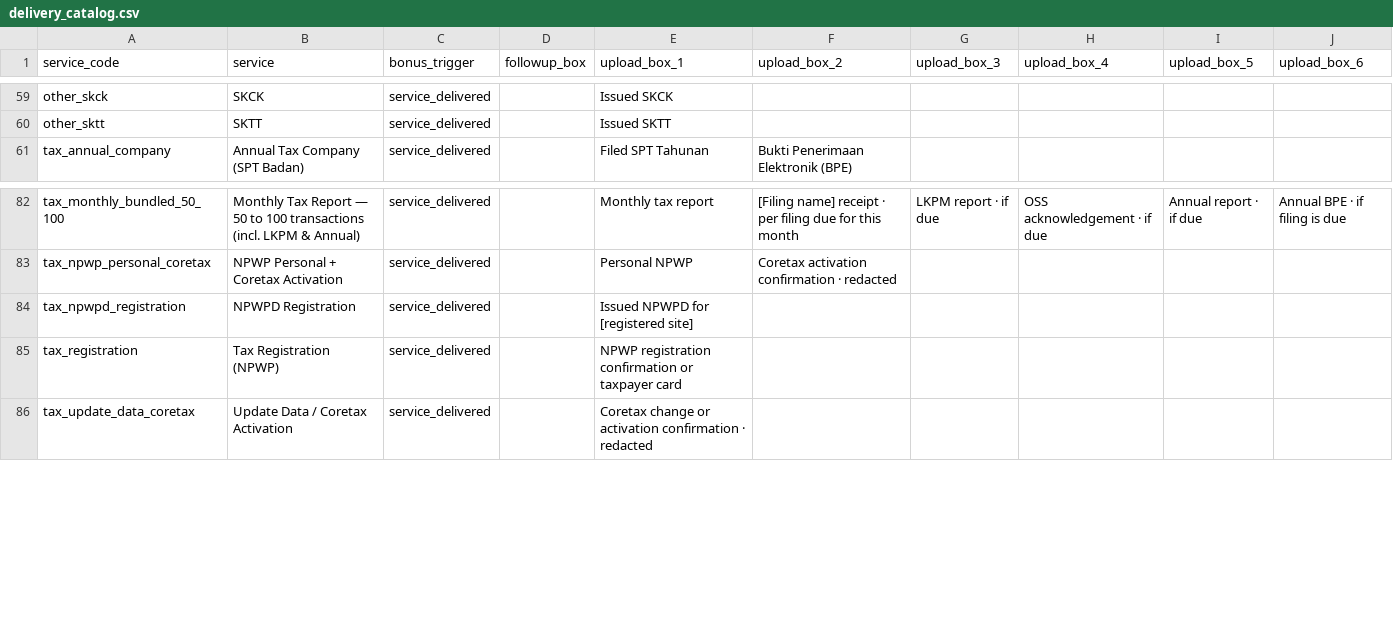
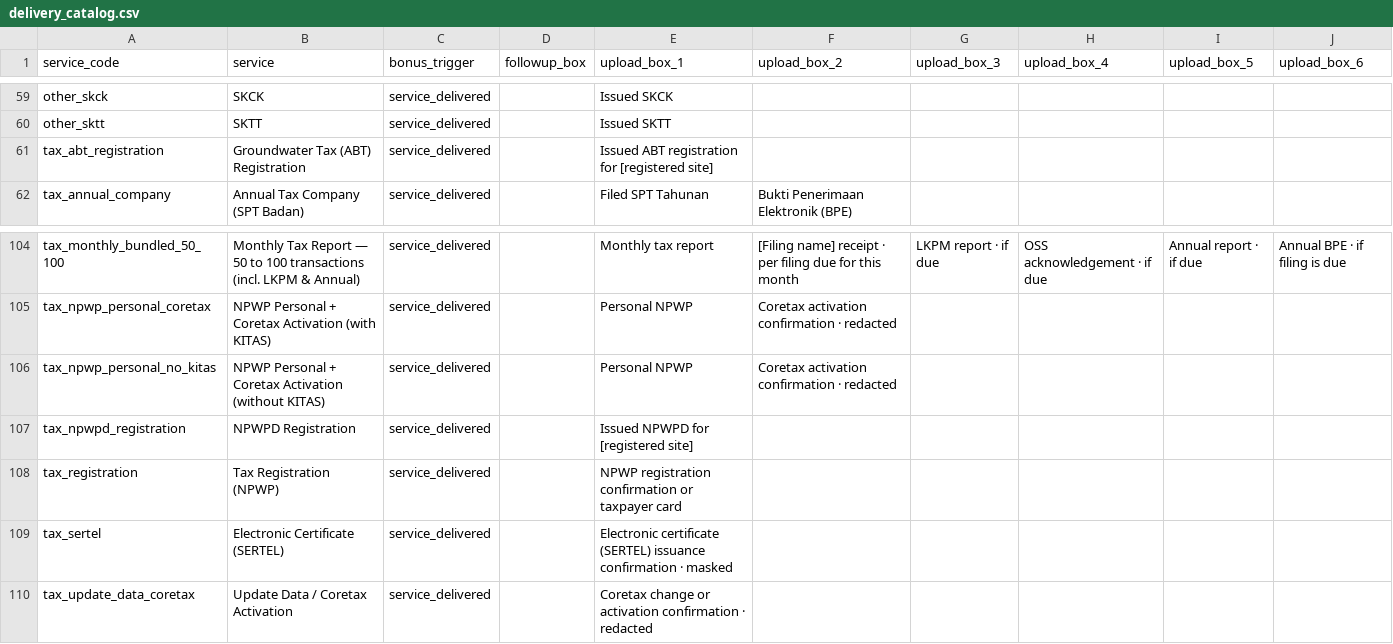
Before and after one commit to Bali-Zero/Rakyat, a CSV file: apps/backend-rag/backend/services/crm/delivery_catalog.csv, drawn as a sheet; only a part is shown, gaps mark what is left out; addresses are those after the commit; the diff covers the shown part only; the diff names each change by its address in the sheet, - before the commit and + after, or states it on an @@ line.

```diff
--- a/apps/backend-rag/backend/services/crm/delivery_catalog.csv
+++ b/apps/backend-rag/backend/services/crm/delivery_catalog.csv
+row 61: tax_abt_registration | Groundwater Tax (ABT) Registration | service_delivered |  | Issued ABT registration for [registered site]
-B105 (service): NPWP Personal + Coretax Activation
+B105 (service): NPWP Personal + Coretax Activation (with KITAS)
+row 106: tax_npwp_personal_no_kitas | NPWP Personal + Coretax Activation (without KITAS) | service_delivered |  | Personal NPWP | Coretax activation confirmation · redacted
+row 109: tax_sertel | Electronic Certificate (SERTEL) | service_delivered |  | Electronic certificate (SERTEL) issuance confirmation · masked
```
Also changed, not shown: 21 added rows elsewhere in this file, 13 other files.
